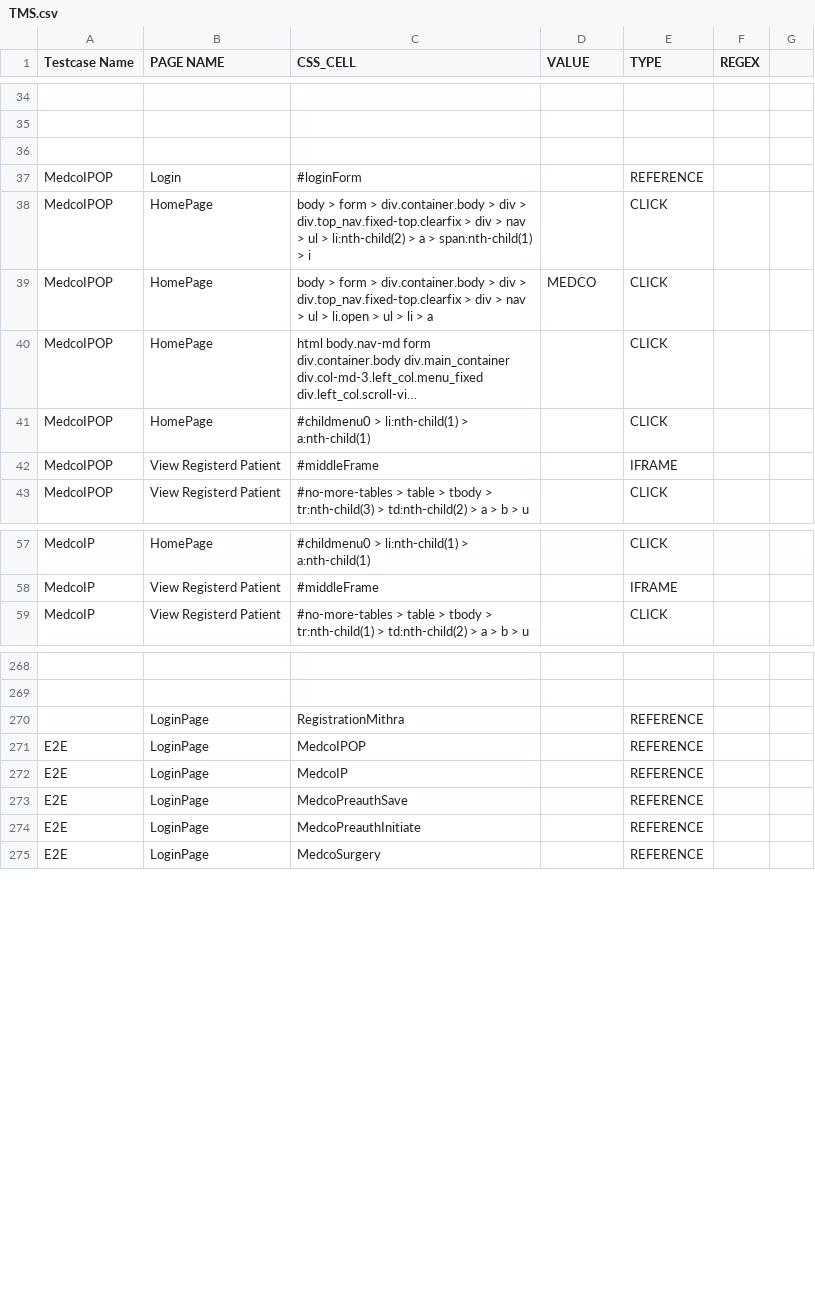
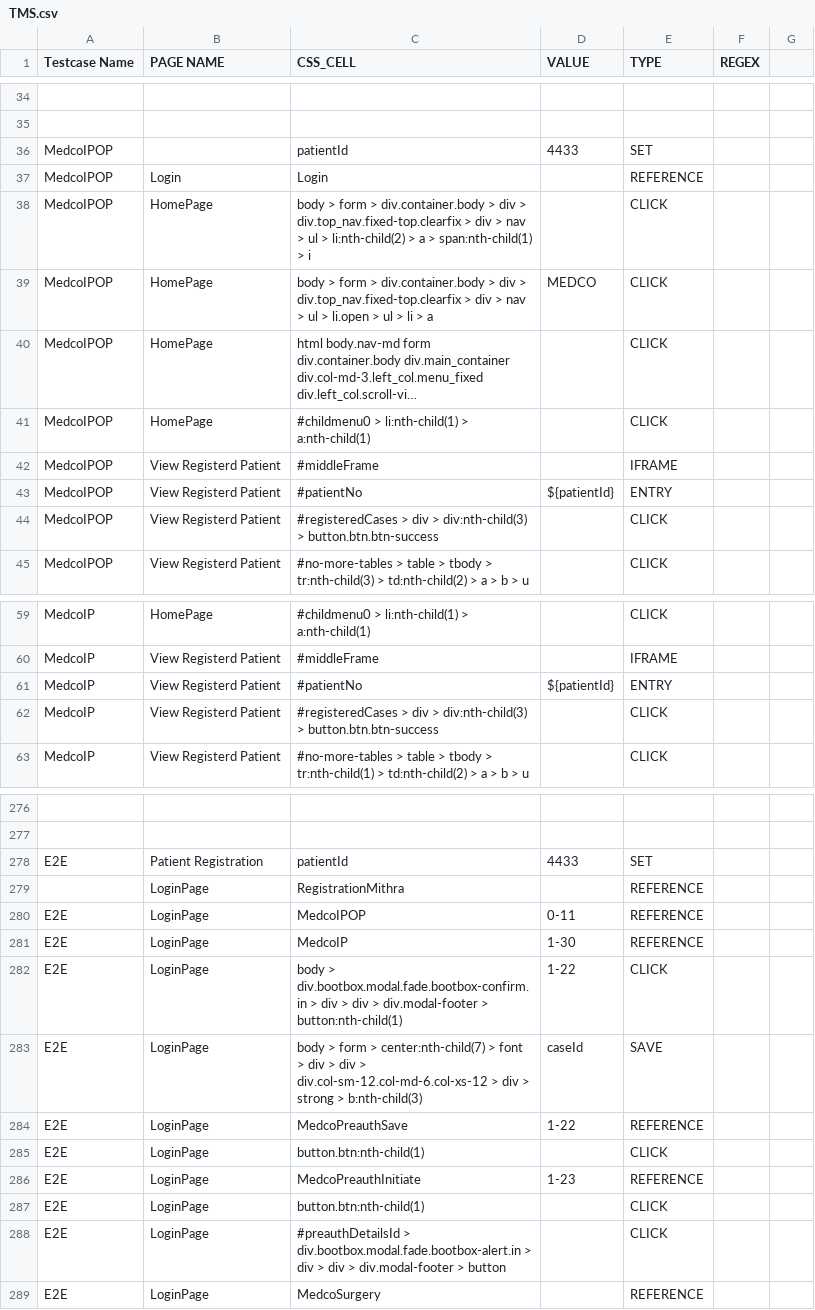
Before and after one commit to pratik006/java-tutorials, a CSV file: selenium/automation/TMS.csv, drawn as a sheet; only a part is shown, gaps mark what is left out; long unchanged cells end in …; addresses are those after the commit; the diff covers the shown part only; the diff names each change by its address in the sheet, - before the commit and + after, or states it on an @@ line.

```diff
--- a/selenium/automation/TMS.csv
+++ b/selenium/automation/TMS.csv
-row 36: (empty)
+row 36: MedcoIPOP |  | patientId | 4433 | SET
-C37 (CSS_CELL): #loginForm
+C37 (CSS_CELL): Login
+row 43: MedcoIPOP | View Registerd Patient | #patientNo | ${patientId} | ENTRY
+row 44: MedcoIPOP | View Registerd Patient | #registeredCases > div > div:nth-child(3) > button.btn.btn-success |  | CLICK
+row 61: MedcoIP | View Registerd Patient | #patientNo | ${patientId} | ENTRY
+row 62: MedcoIP | View Registerd Patient | #registeredCases > div > div:nth-child(3) > button.btn.btn-success |  | CLICK
+row 278: E2E | Patient Registration | patientId | 4433 | SET
-D280 (VALUE): (empty)
+D280 (VALUE): 0-11
-D281 (VALUE): (empty)
+D281 (VALUE): 1-30
+row 282: E2E | LoginPage | body > div.bootbox.modal.fade.bootbox-confirm.in > div > div > div.modal-footer > button:nth-child(1) | 1-22 | CLICK
+row 283: E2E | LoginPage | body > form > center:nth-child(7) > font > div > div > div.col-sm-12.col-md-6.col-xs-12 > div > strong > b:nth-child(3) | caseId | SAVE
-D284 (VALUE): (empty)
+D284 (VALUE): 1-22
+row 285: E2E | LoginPage | button.btn:nth-child(1) |  | CLICK
-D286 (VALUE): (empty)
+D286 (VALUE): 1-23
+row 287: E2E | LoginPage | button.btn:nth-child(1) |  | CLICK
+row 288: E2E | LoginPage | #preauthDetailsId > div.bootbox.modal.fade.bootbox-alert.in > div > div > div.modal-footer > button |  | CLICK
```
Also changed, not shown: 5 added rows, 1 removed row and 6 edited cells elsewhere in this file, 1 other file.
